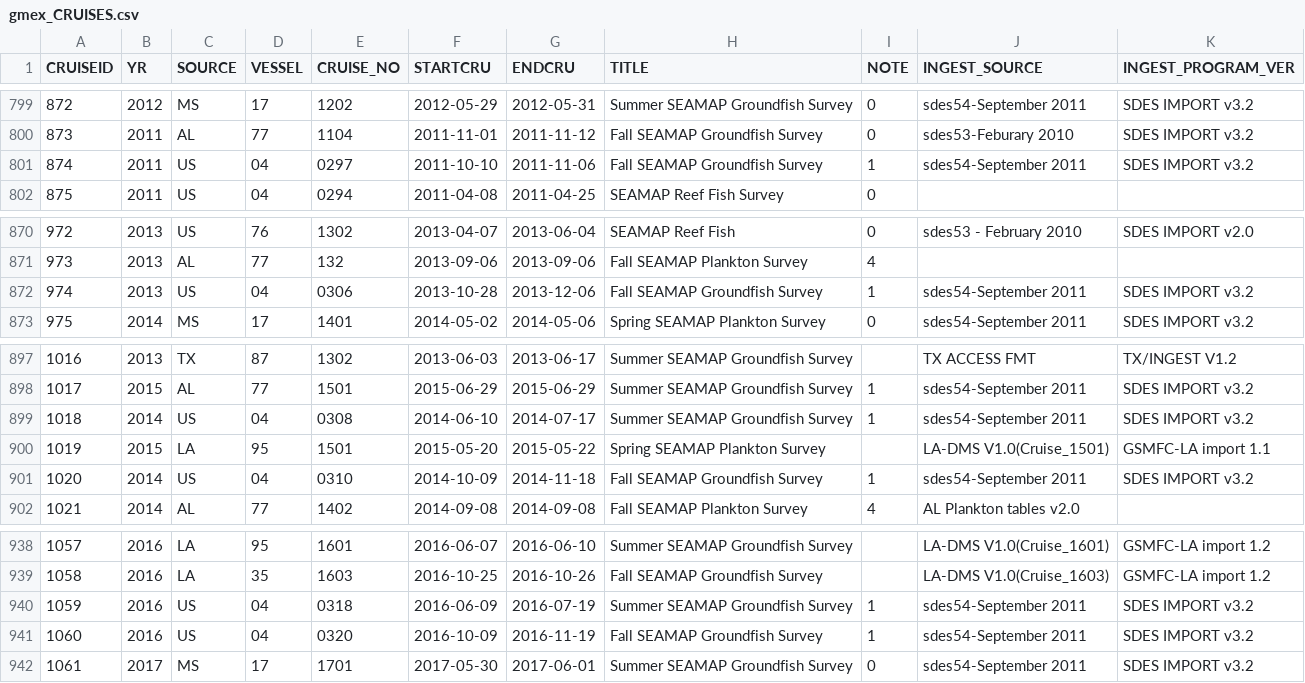
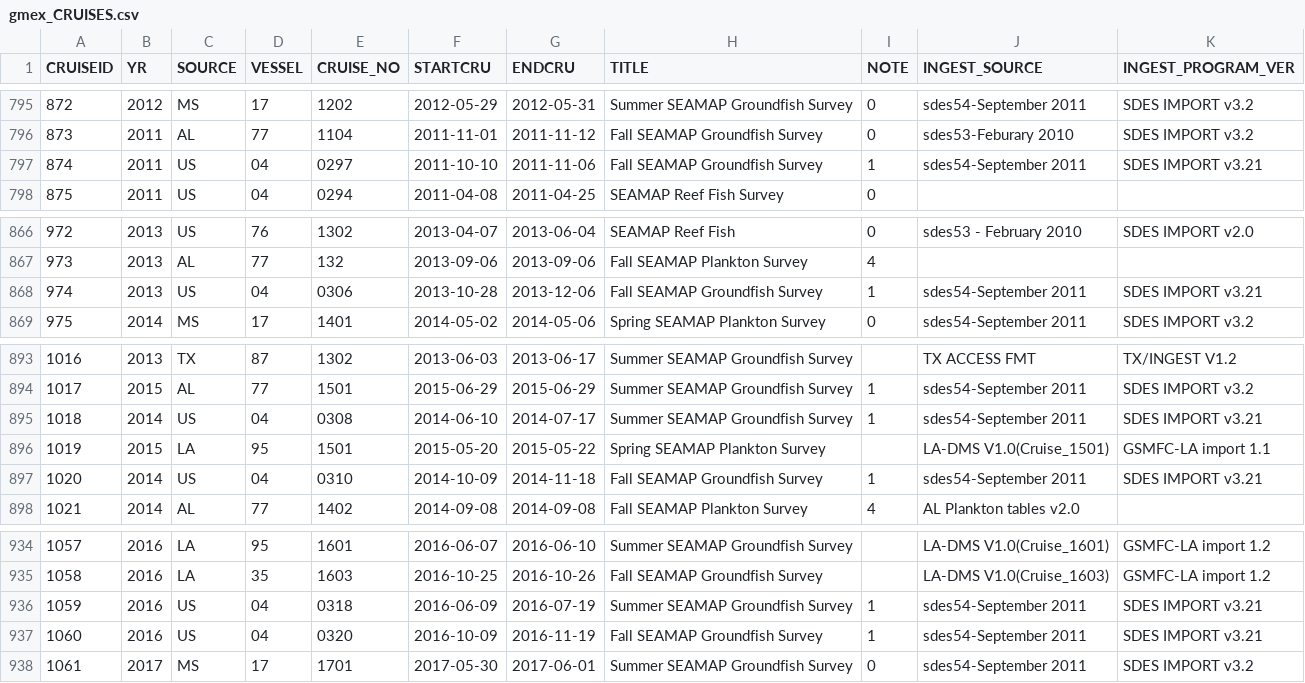
Before and after one commit to pinskylab/OceanAdapt, a CSV file: data_raw/gmex_CRUISES.csv, drawn as a sheet; only a part is shown, gaps mark what is left out; the diff covers the shown part only.

```diff
--- a/data_raw/gmex_CRUISES.csv
+++ b/data_raw/gmex_CRUISES.csv
@@ -800,3 +796,3 @@
 873,"2011","AL",77,"1104","2011-11-01","2011-11-12","Fall SEAMAP Groundfish Survey",0,"sdes53-Feburary 2010","SDES IMPORT v3.2 "
-874,"2011","US",04,"0297","2011-10-10","2011-11-06","Fall SEAMAP Groundfish Survey",1,"sdes54-September 2011","SDES IMPORT v3.2 "
+874,"2011","US",04,"0297","2011-10-10","2011-11-06","Fall SEAMAP Groundfish Survey",1,"sdes54-September 2011","SDES IMPORT v3.21 "
 875,"2011","US",04,"0294","2011-04-08","2011-04-25","SEAMAP Reef Fish Survey",0,,
@@ -871,3 +867,3 @@
 973,"2013","AL",77,"132","2013-09-06","2013-09-06","Fall SEAMAP Plankton Survey",4,,
-974,"2013","US",04,"0306","2013-10-28","2013-12-06","Fall SEAMAP Groundfish Survey",1,"sdes54-September 2011","SDES IMPORT v3.2 "
+974,"2013","US",04,"0306","2013-10-28","2013-12-06","Fall SEAMAP Groundfish Survey",1,"sdes54-September 2011","SDES IMPORT v3.21 "
 975,"2014","MS",17,"1401","2014-05-02","2014-05-06","Spring SEAMAP Plankton Survey",0,"sdes54-September 2011","SDES IMPORT v3.2 "
@@ -898,5 +894,5 @@
 1017,"2015","AL",77,"1501","2015-06-29","2015-06-29","Summer SEAMAP Groundfish Survey",1,"sdes54-September 2011","SDES IMPORT v3.2 "
-1018,"2014","US",04,"0308","2014-06-10","2014-07-17","Summer SEAMAP Groundfish Survey",1,"sdes54-September 2011","SDES IMPORT v3.2 "
+1018,"2014","US",04,"0308","2014-06-10","2014-07-17","Summer SEAMAP Groundfish Survey",1,"sdes54-September 2011","SDES IMPORT v3.21 "
 1019,"2015","LA",95,"1501","2015-05-20","2015-05-22","Spring SEAMAP Plankton Survey",,"LA-DMS V1.0(Cruise_1501)","GSMFC-LA import 1.1"
-1020,"2014","US",04,"0310","2014-10-09","2014-11-18","Fall SEAMAP Groundfish Survey",1,"sdes54-September 2011","SDES IMPORT v3.2 "
+1020,"2014","US",04,"0310","2014-10-09","2014-11-18","Fall SEAMAP Groundfish Survey",1,"sdes54-September 2011","SDES IMPORT v3.21 "
 1021,"2014","AL",77,"1402","2014-09-08","2014-09-08","Fall SEAMAP Plankton Survey",4,"AL Plankton tables v2.0",
@@ -939,4 +935,4 @@
 1058,"2016","LA",35,"1603","2016-10-25","2016-10-26","Fall SEAMAP Groundfish Survey",,"LA-DMS V1.0(Cruise_1603)","GSMFC-LA import 1.2"
-1059,"2016","US",04,"0318","2016-06-09","2016-07-19","Summer SEAMAP Groundfish Survey",1,"sdes54-September 2011","SDES IMPORT v3.2 "
-1060,"2016","US",04,"0320","2016-10-09","2016-11-19","Fall SEAMAP Groundfish Survey",1,"sdes54-September 2011","SDES IMPORT v3.2 "
+1059,"2016","US",04,"0318","2016-06-09","2016-07-19","Summer SEAMAP Groundfish Survey",1,"sdes54-September 2011","SDES IMPORT v3.21 "
+1060,"2016","US",04,"0320","2016-10-09","2016-11-19","Fall SEAMAP Groundfish Survey",1,"sdes54-September 2011","SDES IMPORT v3.21 "
 1061,"2017","MS",17,"1701","2017-05-30","2017-06-01","Summer SEAMAP Groundfish Survey",0,"sdes54-September 2011","SDES IMPORT v3.2 "
```
Also changed, not shown: 11 added rows, 4 removed rows and 15 edited cells elsewhere in this file, data_raw/gmex_NEWBIOCODESBIG.csv, 32 other files.
